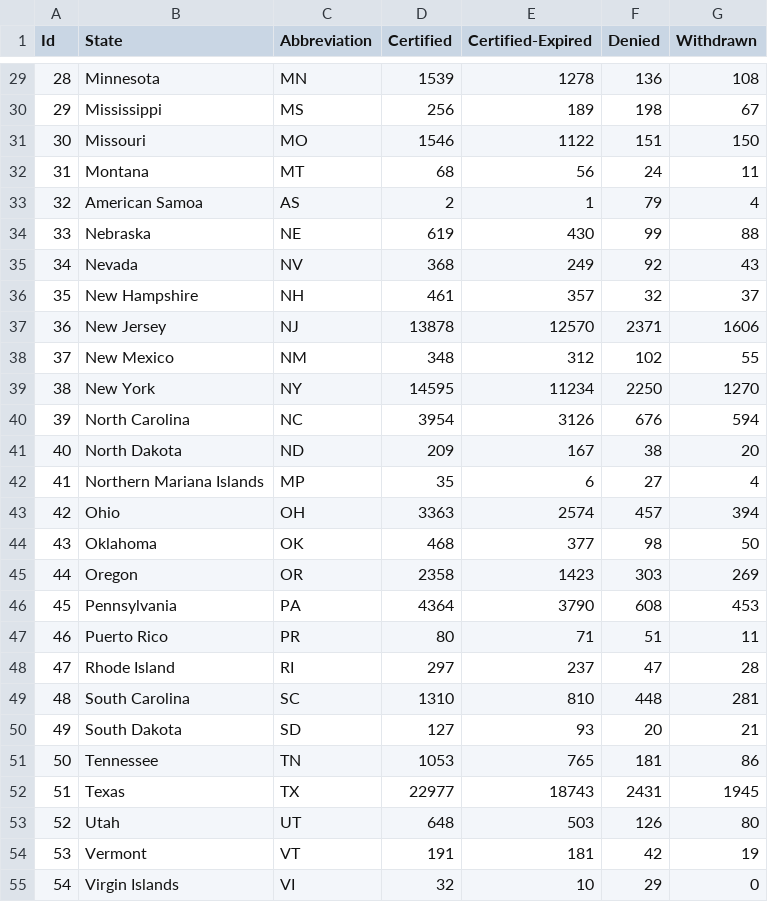
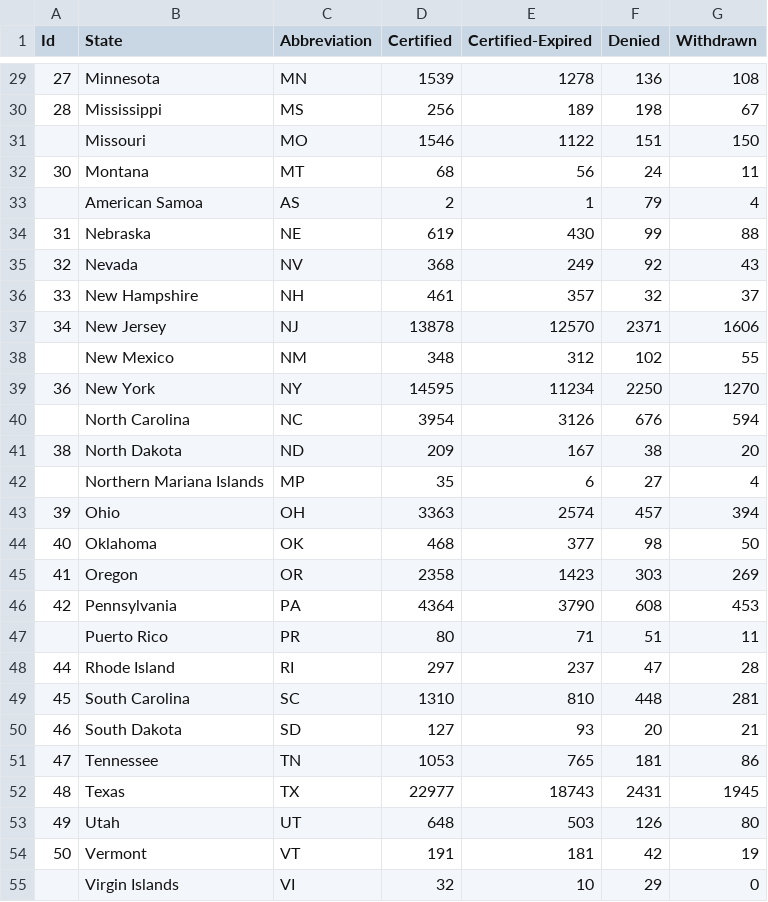
Before and after one commit to tamntn/perm, a CSV file: US_map/acceptanceRateByState.csv, drawn as a sheet; only a part is shown, gaps mark what is left out; the diff covers the shown part only.

```diff
--- a/US_map/acceptanceRateByState.csv
+++ b/US_map/acceptanceRateByState.csv
@@ -29,27 +29,27 @@ Id,State,Abbreviation,Certified,Certified-Expired,Denied,Withdrawn
-28,Minnesota,MN,1539,1278,136,108
-29,Mississippi,MS,256,189,198,67
-30,Missouri,MO,1546,1122,151,150
-31,Montana,MT,68,56,24,11
-32,American Samoa,AS,2,1,79,4
-33,Nebraska,NE,619,430,99,88
-34,Nevada,NV,368,249,92,43
-35,New Hampshire,NH,461,357,32,37
-36,New Jersey,NJ,13878,12570,2371,1606
-37,New Mexico,NM,348,312,102,55
-38,New York,NY,14595,11234,2250,1270
-39,North Carolina,NC,3954,3126,676,594
-40,North Dakota,ND,209,167,38,20
-41,Northern Mariana Islands,MP,35,6,27,4
-42,Ohio,OH,3363,2574,457,394
-43,Oklahoma,OK,468,377,98,50
-44,Oregon,OR,2358,1423,303,269
-45,Pennsylvania,PA,4364,3790,608,453
-46,Puerto Rico,PR,80,71,51,11
-47,Rhode Island,RI,297,237,47,28
-48,South Carolina,SC,1310,810,448,281
-49,South Dakota,SD,127,93,20,21
-50,Tennessee,TN,1053,765,181,86
-51,Texas,TX,22977,18743,2431,1945
-52,Utah,UT,648,503,126,80
-53,Vermont,VT,191,181,42,19
-54,Virgin Islands,VI,32,10,29,0
+27,Minnesota,MN,1539,1278,136,108
+28,Mississippi,MS,256,189,198,67
+,Missouri,MO,1546,1122,151,150
+30,Montana,MT,68,56,24,11
+,American Samoa,AS,2,1,79,4
+31,Nebraska,NE,619,430,99,88
+32,Nevada,NV,368,249,92,43
+33,New Hampshire,NH,461,357,32,37
+34,New Jersey,NJ,13878,12570,2371,1606
+,New Mexico,NM,348,312,102,55
+36,New York,NY,14595,11234,2250,1270
+,North Carolina,NC,3954,3126,676,594
+38,North Dakota,ND,209,167,38,20
+,Northern Mariana Islands,MP,35,6,27,4
+39,Ohio,OH,3363,2574,457,394
+40,Oklahoma,OK,468,377,98,50
+41,Oregon,OR,2358,1423,303,269
+42,Pennsylvania,PA,4364,3790,608,453
+,Puerto Rico,PR,80,71,51,11
+44,Rhode Island,RI,297,237,47,28
+45,South Carolina,SC,1310,810,448,281
+46,South Dakota,SD,127,93,20,21
+47,Tennessee,TN,1053,765,181,86
+48,Texas,TX,22977,18743,2431,1945
+49,Utah,UT,648,503,126,80
+50,Vermont,VT,191,181,42,19
+,Virgin Islands,VI,32,10,29,0
```
Also changed, not shown: 30 edited cells elsewhere in this file.
